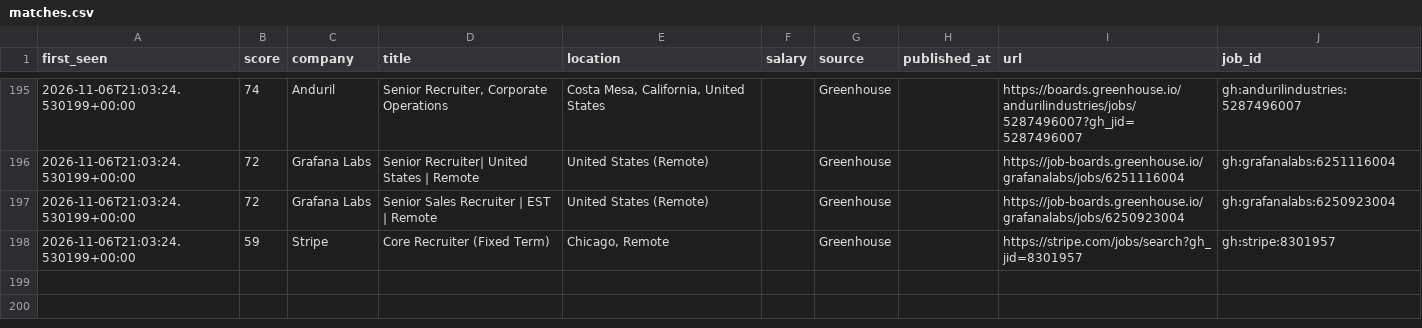
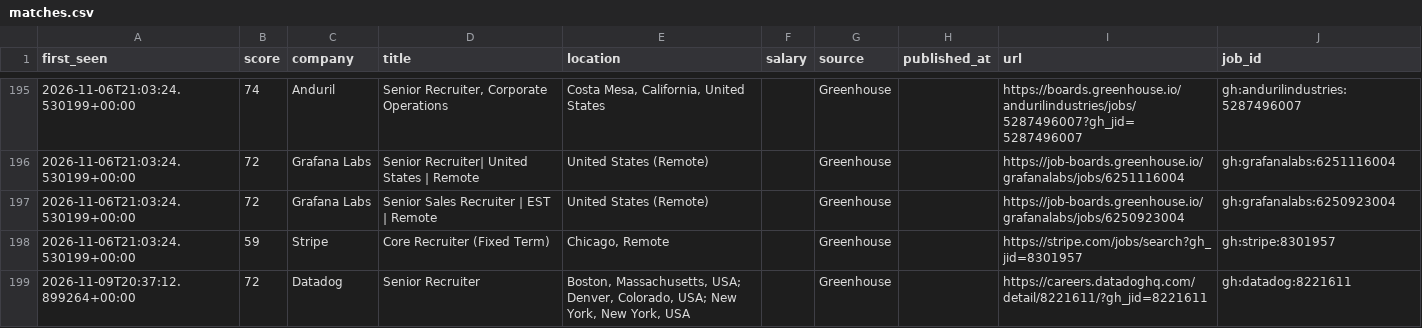
Before and after one commit to thecgraham-cpu/ta-job-radar, a CSV file: data/matches.csv, drawn as a sheet; only a part is shown, gaps mark what is left out.

```diff
--- a/data/matches.csv
+++ b/data/matches.csv
@@ -198 +198,2 @@ first_seen,score,company,title,location,salary,source,published_at,url,job_id
 2026-11-06T21:03:24.530199+00:00,59,Stripe,Core Recruiter (Fixed Term),"Chicago, Remote",,Greenhouse,,https://stripe.com/jobs/search?gh_jid=8301957,gh:stripe:8301957
+2026-11-09T20:37:12.899264+00:00,72,Datadog,Senior Recruiter,"Boston, Massachusetts, USA; Denver, Colorado, USA; New York, New York, USA",,Greenhouse,,https://careers.datadoghq.com/detail/8221611/?gh_jid=8221611,gh:datadog:8221611
```
Also changed, not shown: 2 other files.
